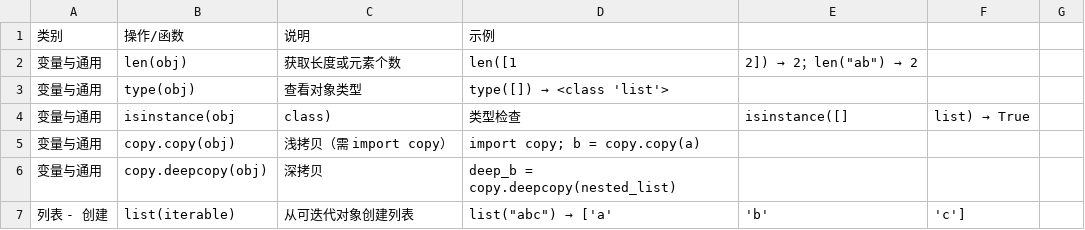
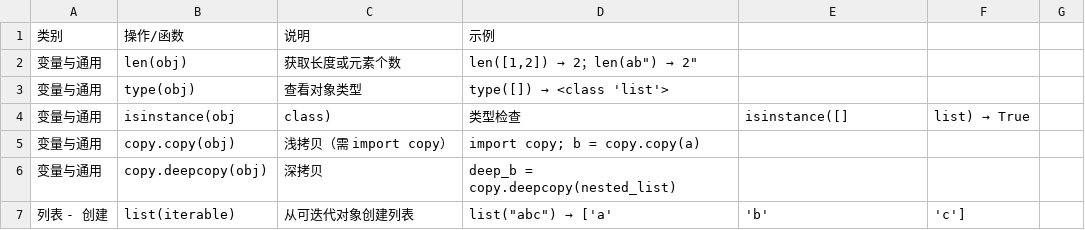
Before and after one commit to 1145Dragonp/pythonusually, a CSV file: 常用数据处理.csv, drawn as a sheet; only a part is shown.

Commit message:
Update 常用数据处理.csv

```diff
--- a/常用数据处理.csv
+++ b/常用数据处理.csv
@@ -1,3 +1,3 @@
 类别,操作/函数,说明,示例
-变量与通用,len(obj),获取长度或元素个数,len([1,2]) → 2；len("ab") → 2
+变量与通用,len(obj),获取长度或元素个数,"len([1,2]) → 2；len("ab") → 2"
 变量与通用,type(obj),查看对象类型,type([]) → <class 'list'>
```
